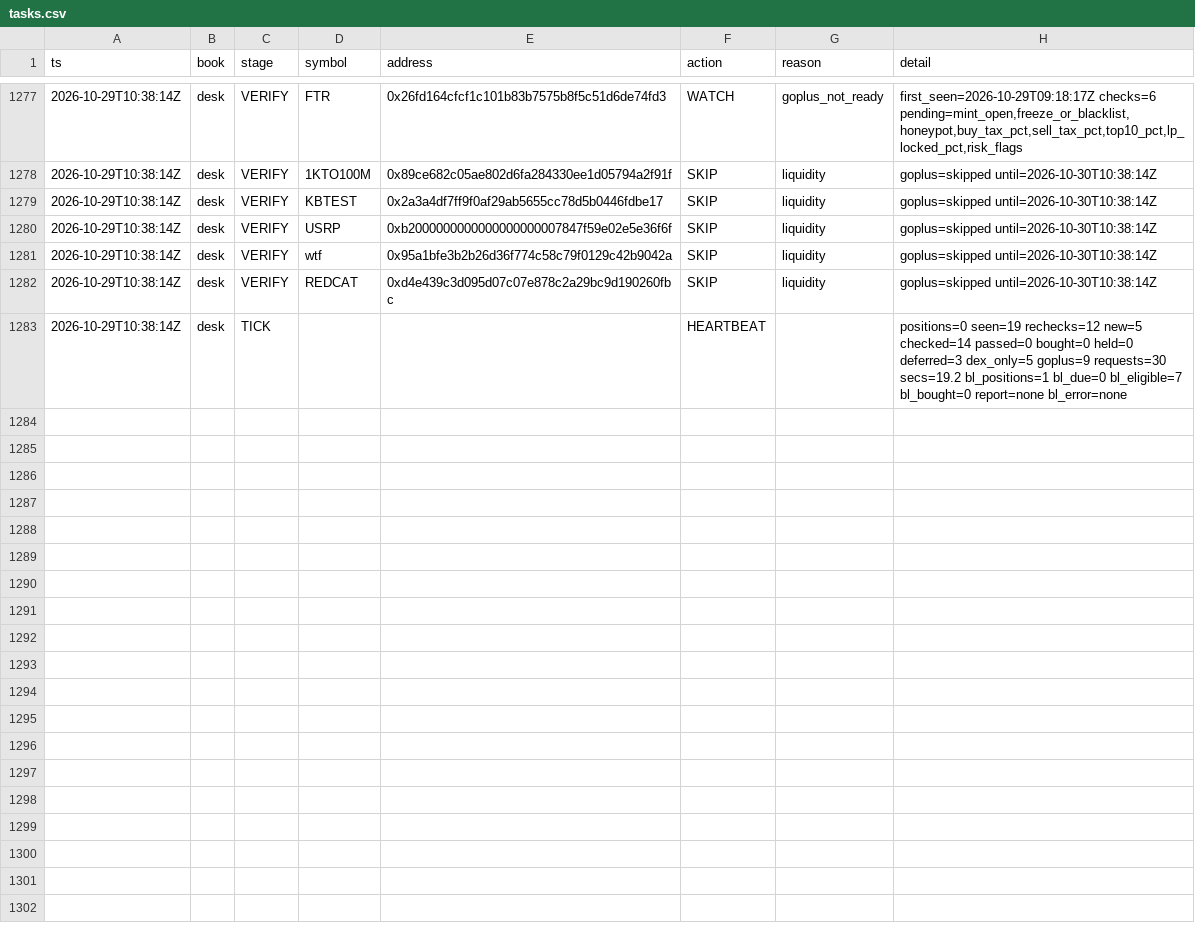
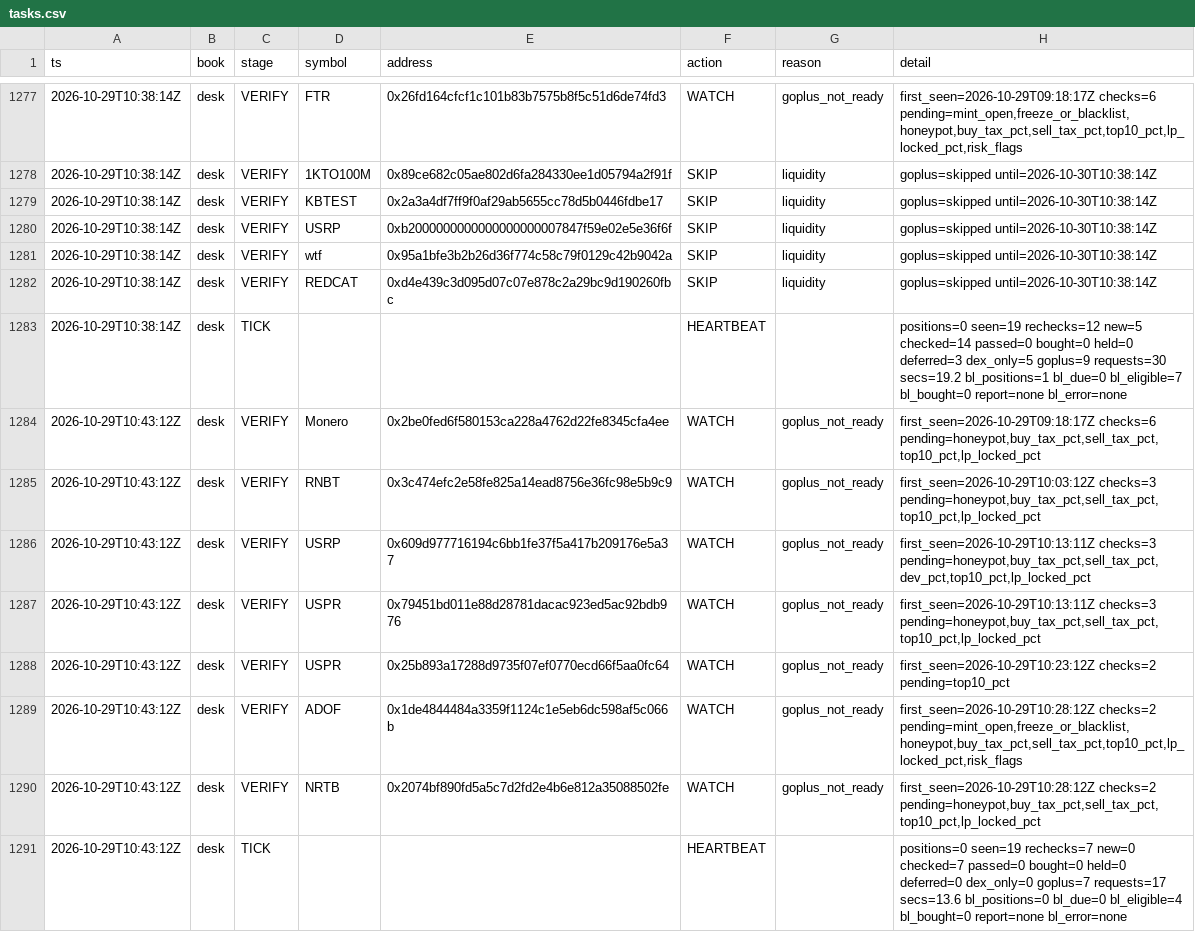
Before and after one commit to Zirqo-Dev/baseline-desk, a CSV file: data/daily/2026-10-29/tasks.csv, drawn as a sheet; only a part is shown, gaps mark what is left out.

```diff
--- a/data/daily/2026-10-29/tasks.csv
+++ b/data/daily/2026-10-29/tasks.csv
@@ -1283 +1283,9 @@ ts,book,stage,symbol,address,action,reason,detail
 2026-10-29T10:38:14Z,desk,TICK,,,HEARTBEAT,,positions=0 seen=19 rechecks=12 new=5 checked=14 passed=0 bought=0 held=0 deferred=3 dex_only=5 goplus=9 requests=30 secs=19.2 bl_positions=1 bl_due=0 bl_eligible=7 bl_bought=0 report=none bl_error=none
+2026-10-29T10:43:12Z,desk,VERIFY,Monero,0x2be0fed6f580153ca228a4762d22fe8345cfa4ee,WATCH,goplus_not_ready,"first_seen=2026-10-29T09:18:17Z checks=6 pending=honeypot,buy_tax_pct,sell_tax_pct,top10_pct,lp_locked_pct"
+2026-10-29T10:43:12Z,desk,VERIFY,RNBT,0x3c474efc2e58fe825a14ead8756e36fc98e5b9c9,WATCH,goplus_not_ready,"first_seen=2026-10-29T10:03:12Z checks=3 pending=honeypot,buy_tax_pct,sell_tax_pct,top10_pct,lp_locked_pct"
+2026-10-29T10:43:12Z,desk,VERIFY,USRP,0x609d977716194c6bb1fe37f5a417b209176e5a37,WATCH,goplus_not_ready,"first_seen=2026-10-29T10:13:11Z checks=3 pending=honeypot,buy_tax_pct,sell_tax_pct,dev_pct,top10_pct,lp_locked_pct"
+2026-10-29T10:43:12Z,desk,VERIFY,USPR,0x79451bd011e88d28781dacac923ed5ac92bdb976,WATCH,goplus_not_ready,"first_seen=2026-10-29T10:13:11Z checks=3 pending=honeypot,buy_tax_pct,sell_tax_pct,top10_pct,lp_locked_pct"
+2026-10-29T10:43:12Z,desk,VERIFY,USPR,0x25b893a17288d9735f07ef0770ecd66f5aa0fc64,WATCH,goplus_not_ready,first_seen=2026-10-29T10:23:12Z checks=2 pending=top10_pct
+2026-10-29T10:43:12Z,desk,VERIFY,ADOF,0x1de4844484a3359f1124c1e5eb6dc598af5c066b,WATCH,goplus_not_ready,"first_seen=2026-10-29T10:28:12Z checks=2 pending=mint_open,freeze_or_blacklist,honeypot,buy_tax_pct,sell_tax_pct,top10_pct,lp_locked_pct,risk_flags"
+2026-10-29T10:43:12Z,desk,VERIFY,NRTB,0x2074bf890fd5a5c7d2fd2e4b6e812a35088502fe,WATCH,goplus_not_ready,"first_seen=2026-10-29T10:28:12Z checks=2 pending=honeypot,buy_tax_pct,sell_tax_pct,top10_pct,lp_locked_pct"
+2026-10-29T10:43:12Z,desk,TICK,,,HEARTBEAT,,positions=0 seen=19 rechecks=7 new=0 checked=7 passed=0 bought=0 held=0 deferred=0 dex_only=0 goplus=7 requests=17 secs=13.6 bl_positions=0 bl_due=0 bl_eligible=4 bl_bought=0 report=none bl_error=none
```
Also changed, not shown: 1 other file.
